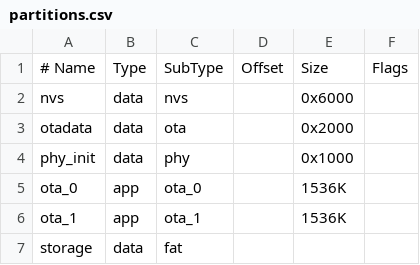
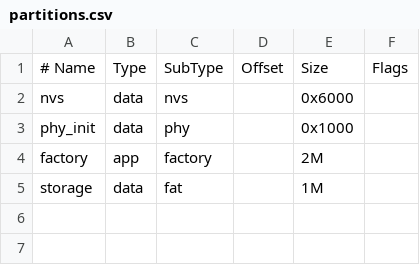
Before and after one commit to EntroMorphic/reflex-os, a CSV file: partitions.csv, drawn as a sheet.

```diff
--- a/partitions.csv
+++ b/partitions.csv
@@ -2,6 +2,4 @@
 nvs,      data, nvs,     ,        0x6000,
-otadata,  data, ota,     ,        0x2000,
 phy_init, data, phy,     ,        0x1000,
-ota_0,    app,  ota_0,   ,        1536K,
-ota_1,    app,  ota_1,   ,        1536K,
-storage,  data, fat,     ,        ,
+factory,  app,  factory, ,        2M,
+storage,  data, fat,     ,        1M,
```
Also changed, not shown: 15 other files.
